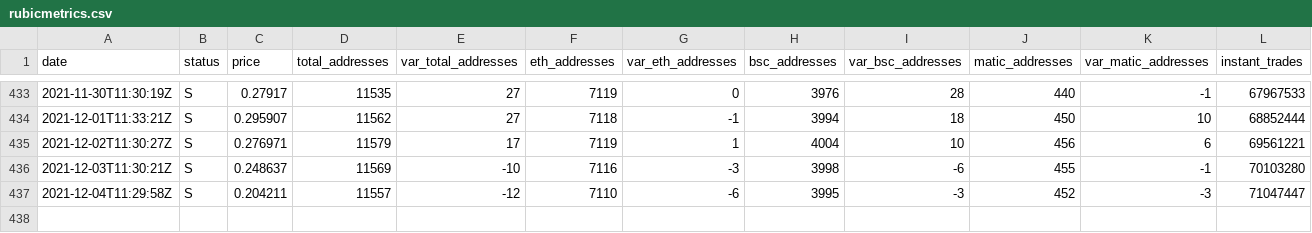
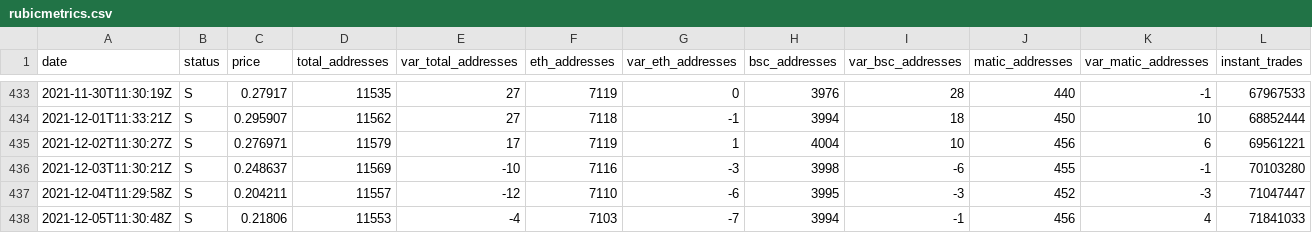
Before and after one commit to Fabien-Morrow/RubicMetrics, a CSV file: rubicmetrics.csv, drawn as a sheet; only a part is shown, gaps mark what is left out; rows hold the shown columns only; the diff names each change by its address in the sheet, - before the commit and + after, or states it on an @@ line.

Commit message:
daily metrics

```diff
--- a/rubicmetrics.csv
+++ b/rubicmetrics.csv
+row 438: 2021-12-05T11:30:48Z | S | 0.21806 | 11553 | -4 | 7103 | -7 | 3994 | -1 | 456 | 4 | 71841033
```
